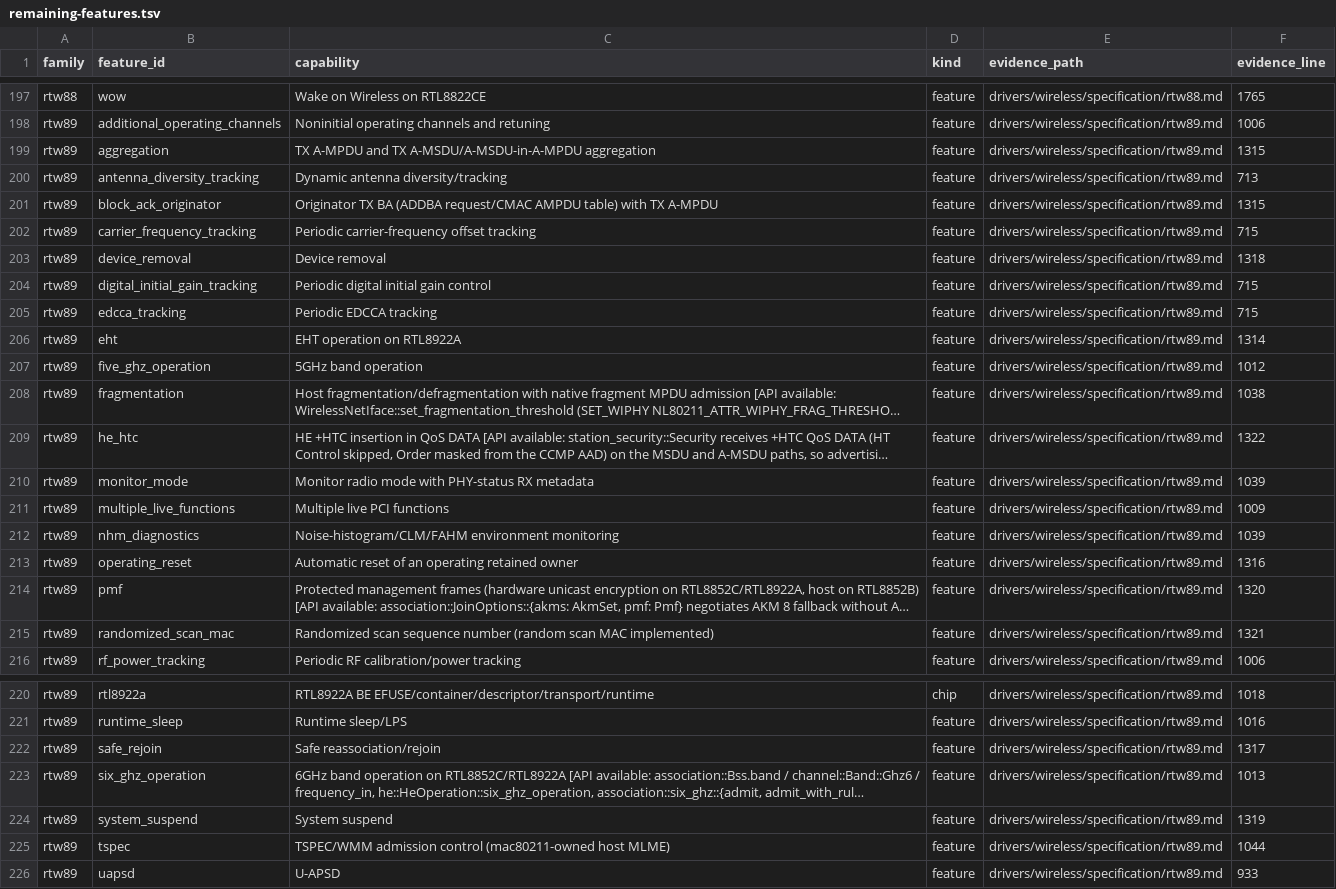
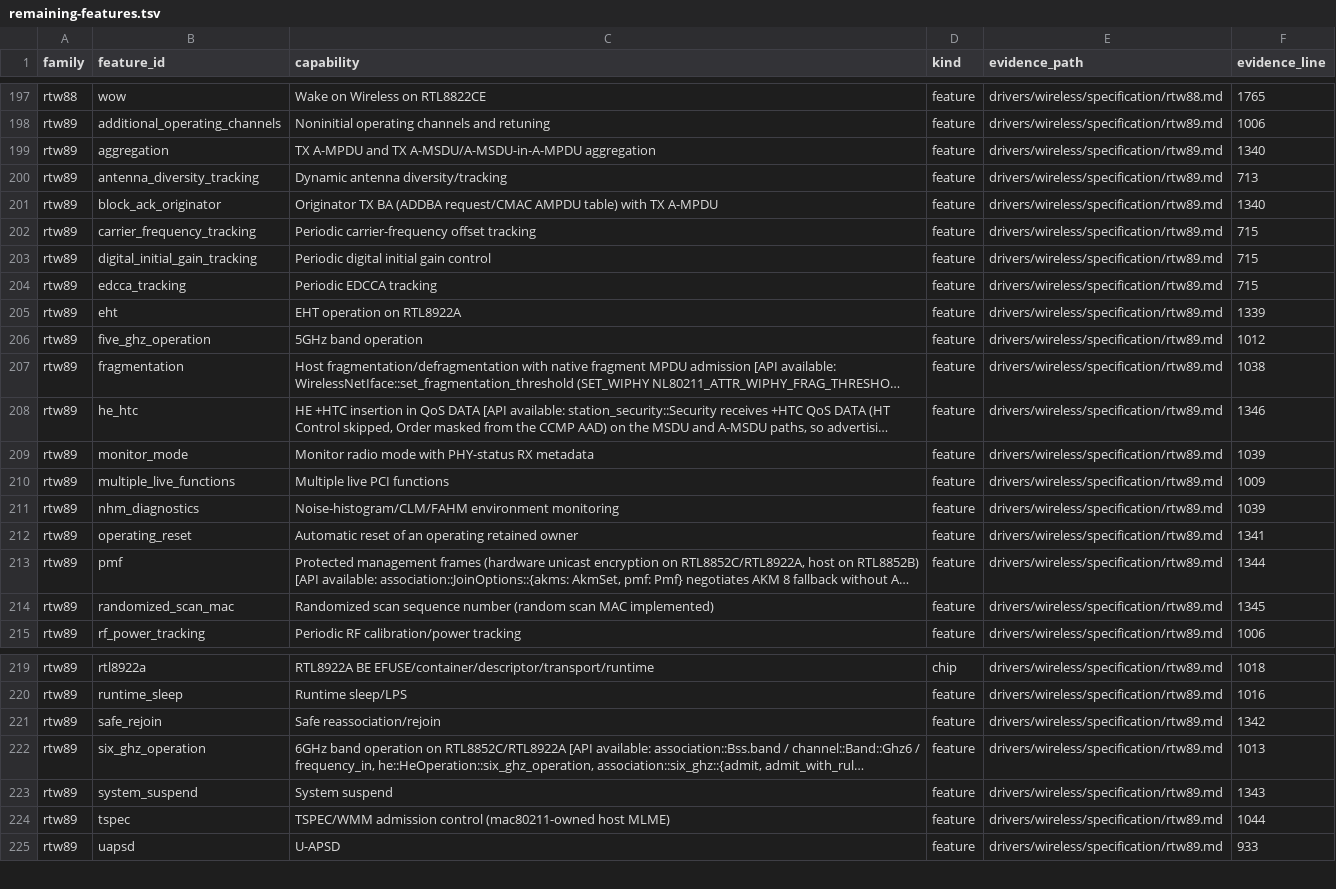
Before and after one commit to hodgesds/narf, a TSV file: drivers/wireless/research/remaining-features.tsv, drawn as a sheet; only a part is shown, gaps mark what is left out; long unchanged cells end in …; removed rows and columns are numbered as before the commit, all else as after; the diff names each change by its address in the sheet, - before the commit and + after, or states it on an @@ line.

```diff
--- a/drivers/wireless/research/remaining-features.tsv
+++ b/drivers/wireless/research/remaining-features.tsv
-F199 (evidence_line): 1315
+F199 (evidence_line): 1340
-F201 (evidence_line): 1315
+F201 (evidence_line): 1340
-row 203: rtw89 | device_removal | Device removal | feature | drivers/wireless/specification/rtw89.md | 1318
-F205 (evidence_line): 1314
+F205 (evidence_line): 1339
-F208 (evidence_line): 1322
+F208 (evidence_line): 1346
-F212 (evidence_line): 1316
+F212 (evidence_line): 1341
-F213 (evidence_line): 1320
+F213 (evidence_line): 1344
-F214 (evidence_line): 1321
+F214 (evidence_line): 1345
-F221 (evidence_line): 1317
+F221 (evidence_line): 1342
-F223 (evidence_line): 1319
+F223 (evidence_line): 1343
```
Also changed, not shown: 9 other files.
